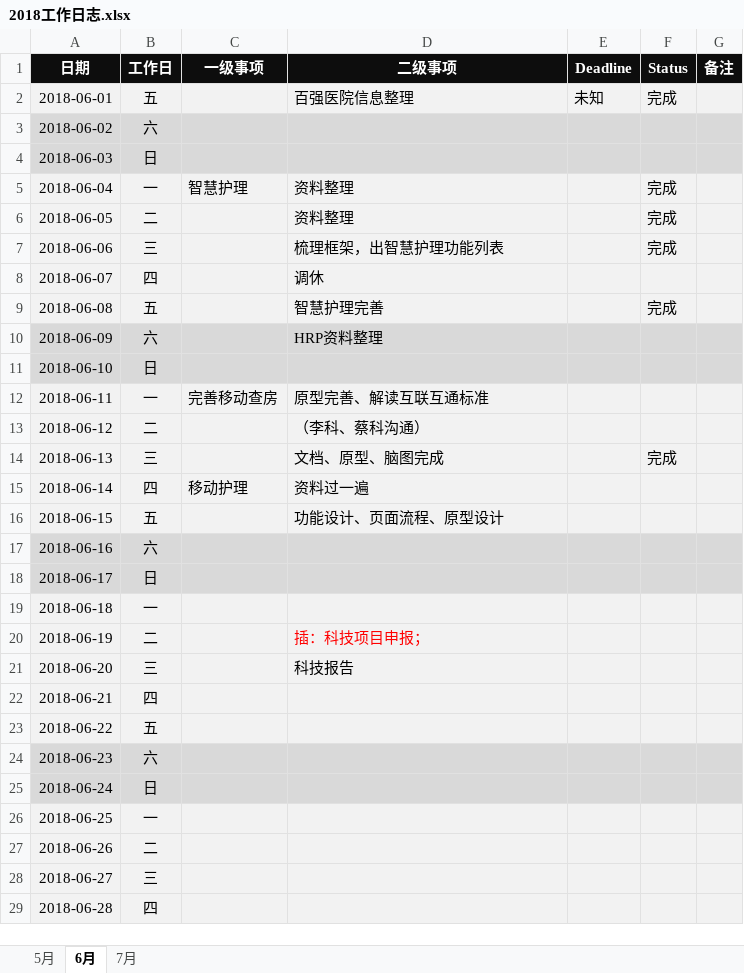
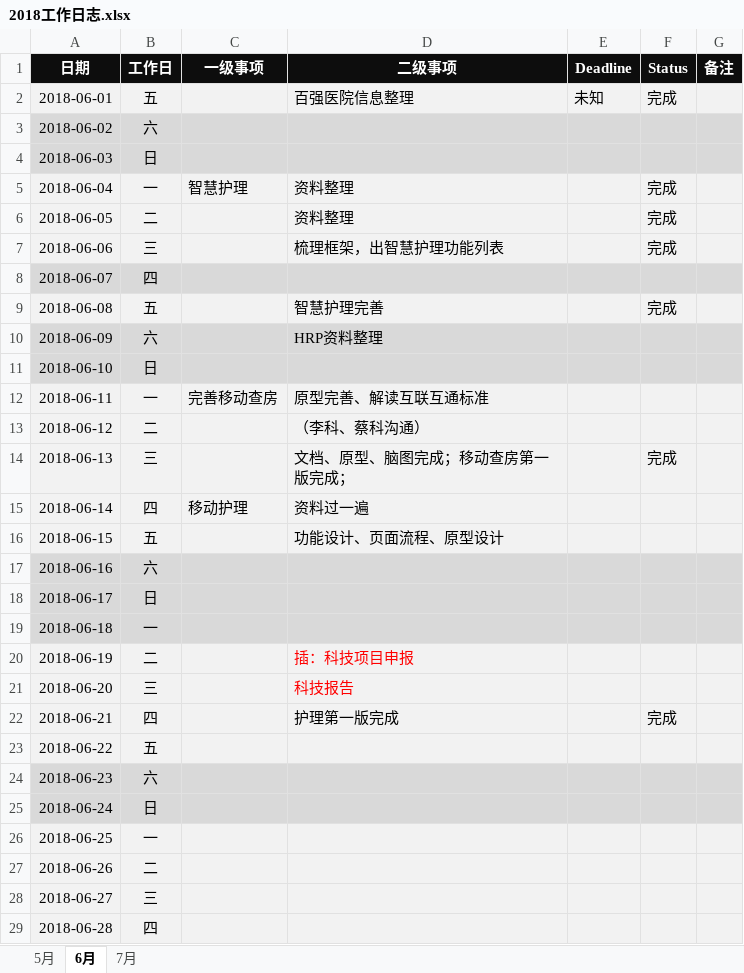
Before and after one commit to JokerPider/booknotes, an Excel workbook: 2018工作日志.xlsx, sheet 6月, drawn as a sheet; only a part is shown; values as stored, in another font and other column widths than the file's, no borders; the diff names each change by its address in the sheet, - before the commit and + after, or states it on an @@ line.

```diff
--- a/2018工作日志.xlsx (sheet 6月)
+++ b/2018工作日志.xlsx (sheet 6月)
-A8:G8 fill: #F2F2F2
+A8:G8 fill: #D9D9D9
-D8 (二级事项): 调休
+D8 (二级事项): (empty)
-D14 (二级事项): 文档、原型、脑图完成
+D14 (二级事项): 文档、原型、脑图完成；移动查房第一版完成；
-A19:G19 fill: #F2F2F2
+A19:G19 fill: #D9D9D9
-D20 (二级事项): 插：科技项目申报；
+D20 (二级事项): 插：科技项目申报
-D21 text colour: black
+D21 text colour: #FF0000
-D22 (二级事项): (empty)
+D22 (二级事项): 护理第一版完成
-F22 (Status): (empty)
+F22 (Status): 完成
```
Also changed, not shown: sheet 5月, 2018年度计划.xlsx.
